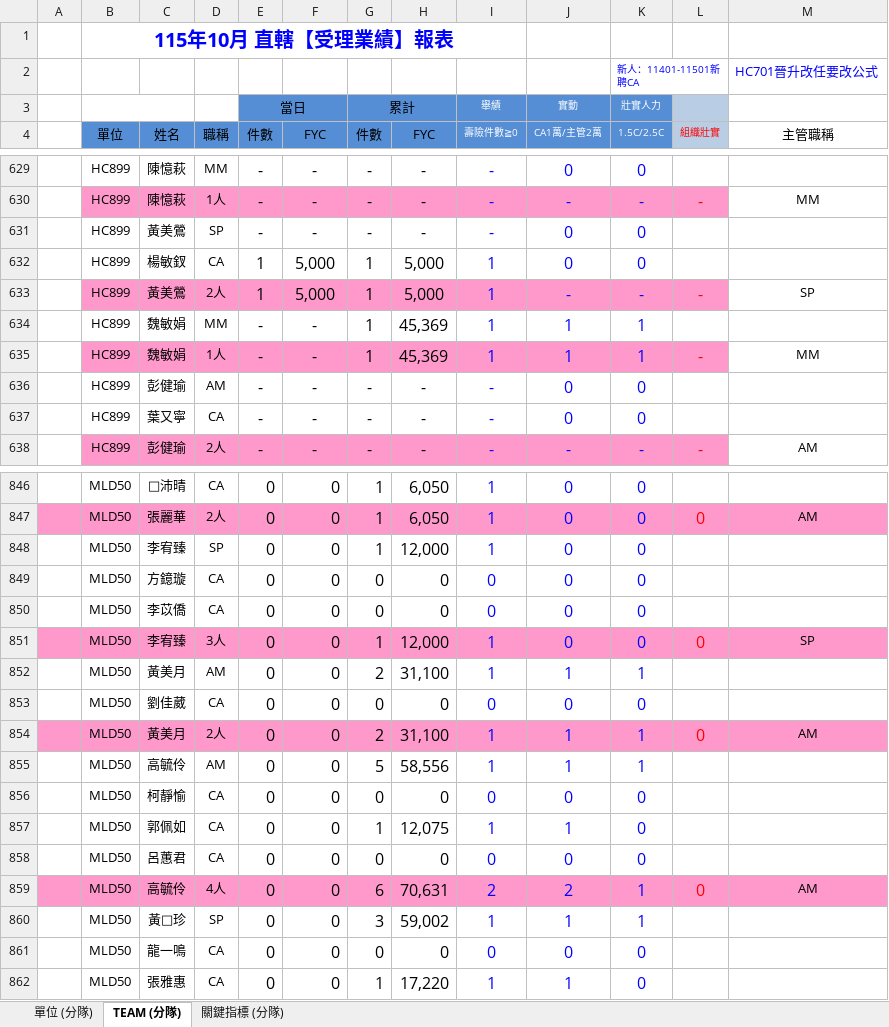
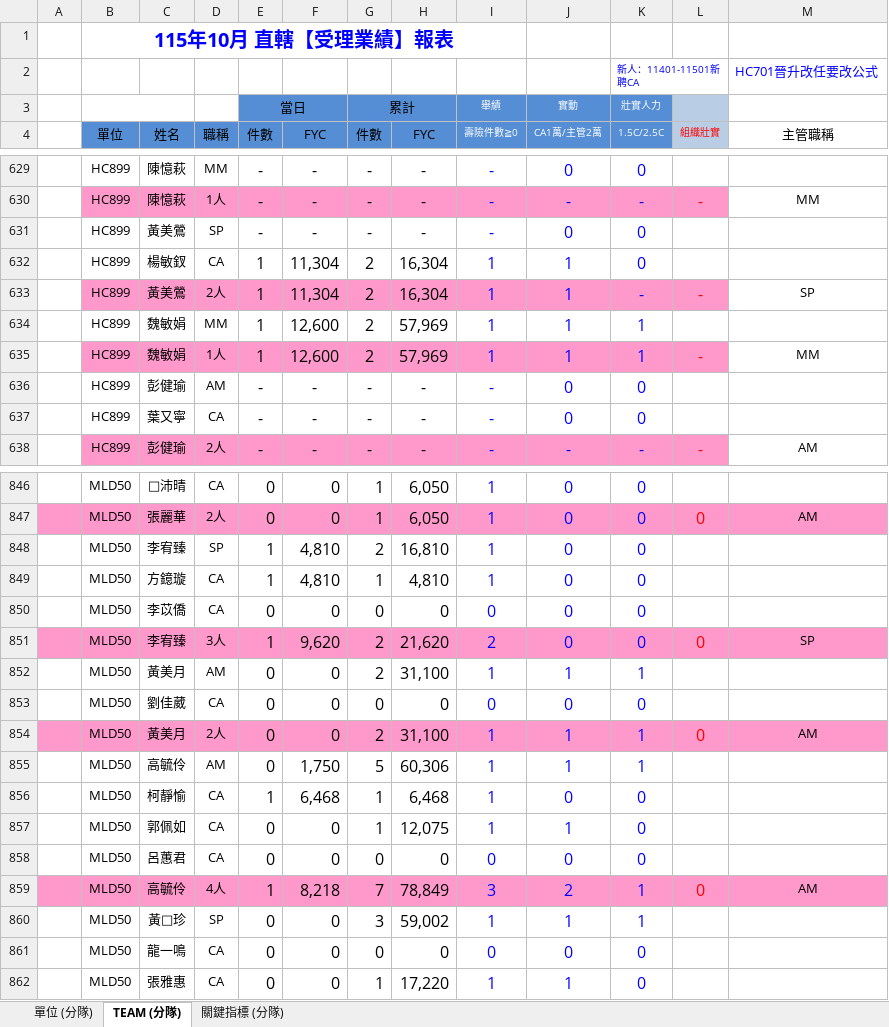
Before and after one commit to nehemiah1205/fubon-dashboard, an Excel workbook: data_kpi.xlsm, sheet TEAM (分隊), drawn as a sheet; only a part is shown, gaps mark what is left out; values as stored, in another font and other column widths than the file's, no borders; charts and pictures and conditional formats not drawn; the diff covers the shown part only; the diff names each change by its address in the sheet, - before the commit and + after, or states it on an @@ line.

```diff
--- a/data_kpi.xlsm (sheet TEAM (分隊))
+++ b/data_kpi.xlsm (sheet TEAM (分隊))
-F632:F633 (FYC): 5,000
+F632:F633 (FYC): 11,304
-G632:G635 (件數): 1
+G632:G635 (件數): 2
-H632:H633 (FYC): 5,000
+H632:H633 (FYC): 16,304
-J632 (CA1萬/主管2萬): 0
+J632 (CA1萬/主管2萬): 1
-J633 (CA1萬/主管2萬): -
+J633 (CA1萬/主管2萬): 1
-E634:E635 (件數): -
+E634:E635 (件數): 1
-F634:F635 (FYC): -
+F634:F635 (FYC): 12,600
-H634:H635 (FYC): 45,369
+H634:H635 (FYC): 57,969
-E848:E849 (件數): 0
+E848:E849 (件數): 1
-F848:F849 (FYC): 0
+F848:F849 (FYC): 4,810
-G848 (件數): 1
+G848 (件數): 2
-H848 (FYC): 12,000
+H848 (FYC): 16,810
-G849 (件數): 0
+G849 (件數): 1
-H849 (FYC): 0
+H849 (FYC): 4,810
-I849 (壽險件數≧0): 0
+I849 (壽險件數≧0): 1
-E851 (件數): 0
+E851 (件數): 1
-F851 (FYC): 0
+F851 (FYC): 9,620
-G851 (件數): 1
+G851 (件數): 2
-H851 (FYC): 12,000
+H851 (FYC): 21,620
-I851 (壽險件數≧0): 1
+I851 (壽險件數≧0): 2
-F855 (FYC): 0
+F855 (FYC): 1,750
-H855 (FYC): 58,556
+H855 (FYC): 60,306
-E856 (件數): 0
+E856 (件數): 1
-F856 (FYC): 0
+F856 (FYC): 6,468
-G856 (件數): 0
+G856 (件數): 1
-H856 (FYC): 0
+H856 (FYC): 6,468
-I856 (壽險件數≧0): 0
+I856 (壽險件數≧0): 1
-E859 (件數): 0
+E859 (件數): 1
-F859 (FYC): 0
+F859 (FYC): 8,218
-G859 (件數): 6
+G859 (件數): 7
-H859 (FYC): 70,631
+H859 (FYC): 78,849
-I859 (壽險件數≧0): 2
+I859 (壽險件數≧0): 3
```
Also changed, not shown: 9 added rows, 9 removed rows and 285 edited cells elsewhere in this sheet, sheet 單位 (分隊), sheet 關鍵指標 (分隊), hidden cells, 3 other files.
